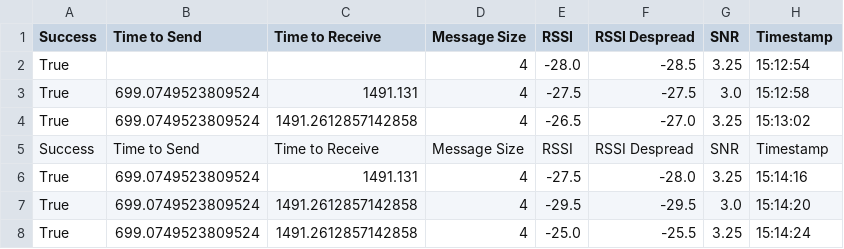
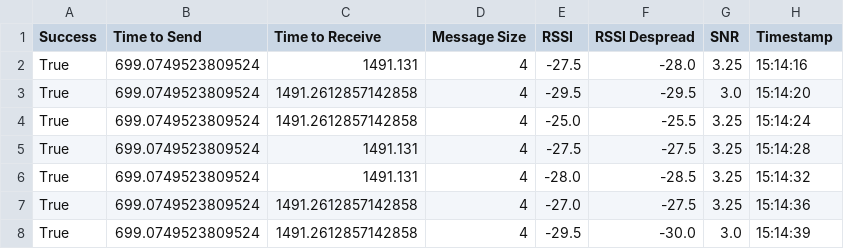
Before and after one commit to marrrk/LoRaDongle, a CSV file: testing/outdoor_cbd/Test_4.csv, drawn as a sheet; only a part is shown; the shorter side is filled out with more unchanged rows.

```diff
--- a/testing/outdoor_cbd/Test_4.csv
+++ b/testing/outdoor_cbd/Test_4.csv
@@ -1,6 +1,2 @@
 Success,Time to Send,Time to Receive,Message Size,RSSI,RSSI Despread,SNR,Timestamp
-True,,,4,-28.0,-28.5,3.25,15:12:54
-True,699.0749523809524,1491.131,4,-27.5,-27.5,3.0,15:12:58
-True,699.0749523809524,1491.2612857142858,4,-26.5,-27.0,3.25,15:13:02
-Success,Time to Send,Time to Receive,Message Size,RSSI,RSSI Despread,SNR,Timestamp
 True,699.0749523809524,1491.131,4,-27.5,-28.0,3.25,15:14:16
```
Also changed, not shown: testing/outdoor_cbd/Test_1.csv, testing/outdoor_cbd/Test_2.csv, 1 other file.
